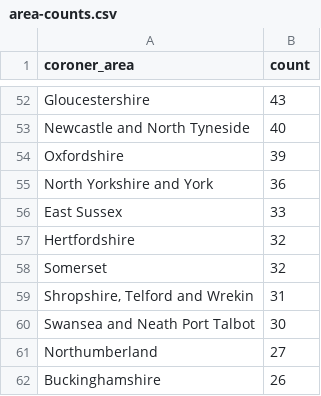
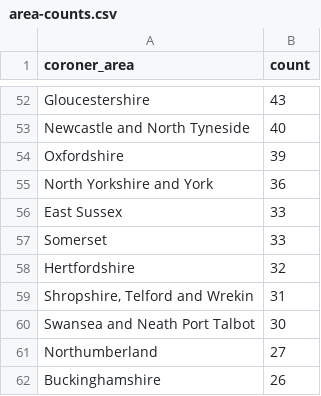
Before and after one commit to Just-Helpful/preventable-deaths-scraper, a CSV file: src/analyse/counts/data/area/area-counts.csv, drawn as a sheet; only a part is shown, gaps mark what is left out; removed rows and columns are numbered as before the commit, all else as after; the diff names each change by its address in the sheet, - before the commit and + after, or states it on an @@ line.

```diff
--- a/src/analyse/counts/data/area/area-counts.csv
+++ b/src/analyse/counts/data/area/area-counts.csv
+row 57: Somerset | 33
-row 58: Somerset | 32
```
Also changed, not shown: src/analyse/counts/data/area/area-years.csv, src/analyse/counts/data/gender/gender-years.csv, 21 other files.
